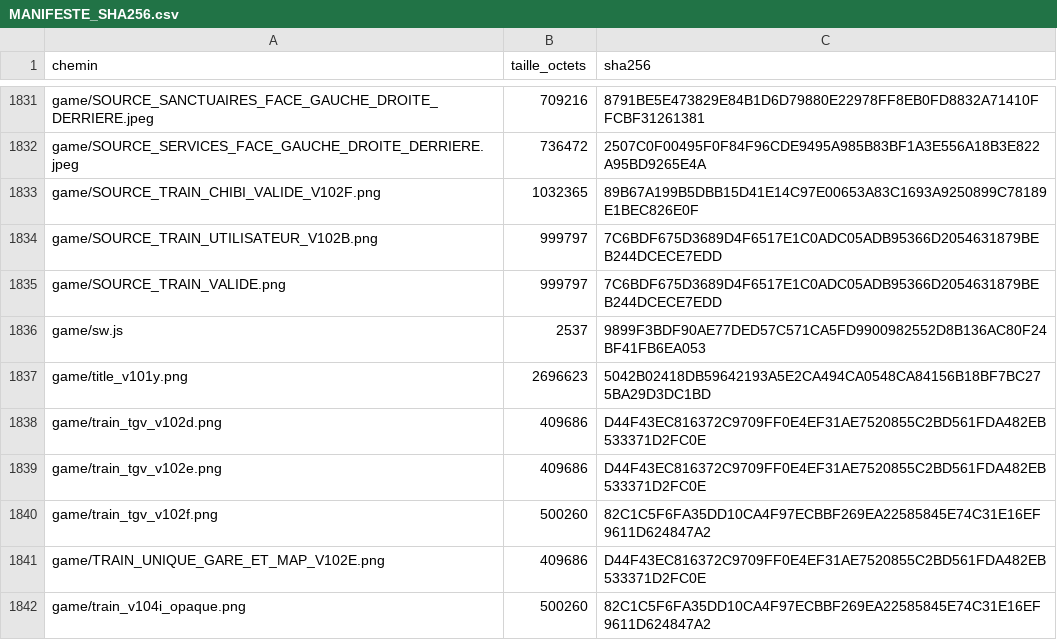
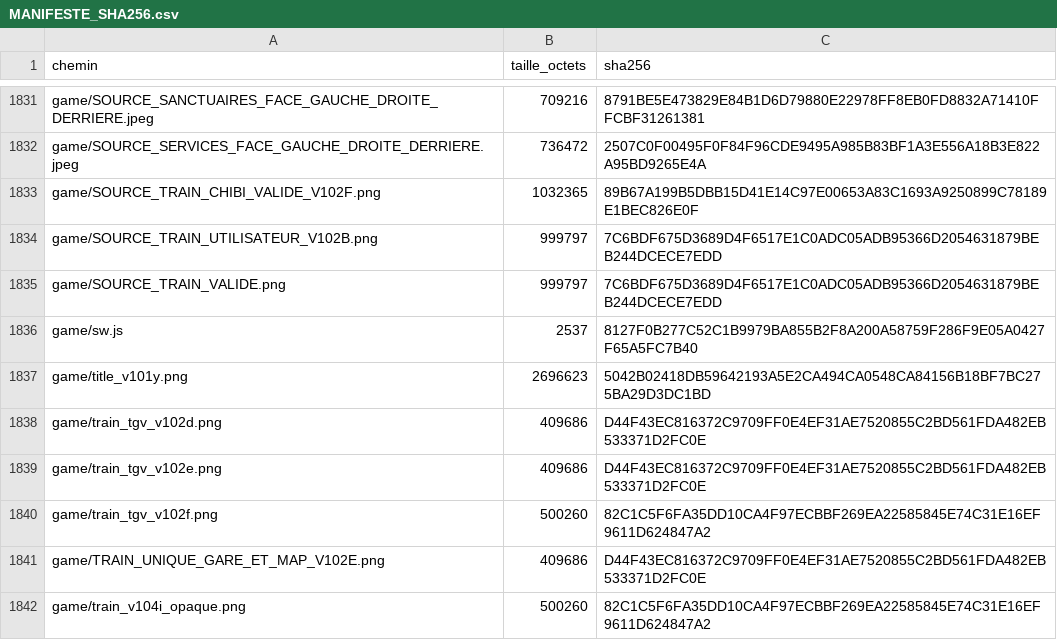
Before and after one commit to cauctomanu-dotcom/eclats-sauvages-valdora, a CSV file: MANIFESTE_SHA256.csv, drawn as a sheet; only a part is shown, gaps mark what is left out; the diff covers the shown part only.

```diff
--- a/MANIFESTE_SHA256.csv
+++ b/MANIFESTE_SHA256.csv
@@ -1835,3 +1835,3 @@ game/SOURCE_TRAIN_UTILISATEUR_V102B.png;999797;7C6BDF675D3689D4F6517E1C0ADC05ADB
 game/SOURCE_TRAIN_VALIDE.png;999797;7C6BDF675D3689D4F6517E1C0ADC05ADB95366D2054631879BEB244DCECE7EDD
-game/sw.js;2537;9899F3BDF90AE77DED57C571CA5FD9900982552D8B136AC80F24BF41FB6EA053
+game/sw.js;2537;8127F0B277C52C1B9979BA855B2F8A200A58759F286F9E05A0427F65A5FC7B40
 game/title_v101y.png;2696623;5042B02418DB59642193A5E2CA494CA0548CA84156B18BF7BC275BA29D3DC1BD
```
Also changed, not shown: 10 edited cells elsewhere in this file, 6 other files.
